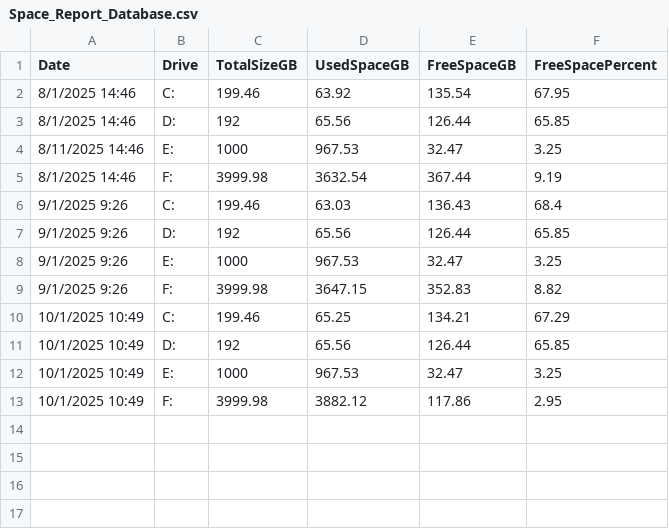
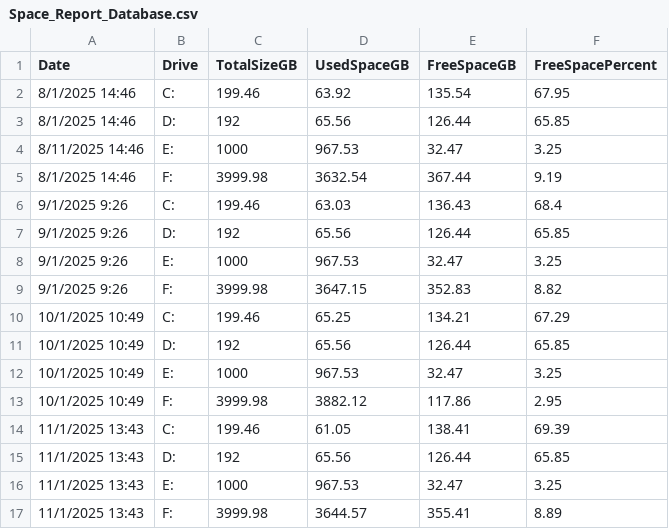
Before and after one commit to ThatoTshoma/SpaceReport, a CSV file: Space_Report_Database.csv, drawn as a sheet.

```diff
--- a/Space_Report_Database.csv
+++ b/Space_Report_Database.csv
@@ -13 +13,5 @@ Date,Drive,TotalSizeGB,UsedSpaceGB,FreeSpaceGB,FreeSpacePercent
 10/1/2025 10:49,F:,3999.98,3882.12,117.86,2.95
+11/1/2025 13:43,C:,199.46,61.05,138.41,69.39
+11/1/2025 13:43,D:,192,65.56,126.44,65.85
+11/1/2025 13:43,E:,1000,967.53,32.47,3.25
+11/1/2025 13:43,F:,3999.98,3644.57,355.41,8.89
```
Also changed, not shown: Space_Report_Appilcation.csv, 3 other files.
